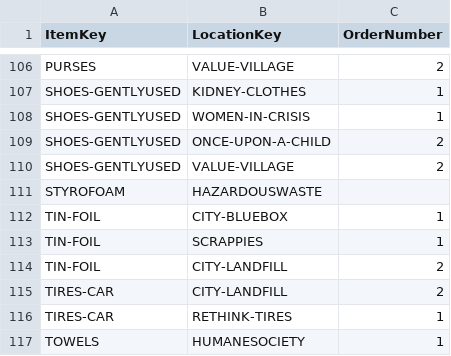
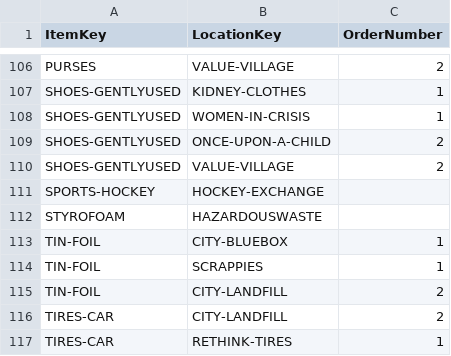
Before and after one commit to cityssm/disposal-app, a CSV file: data/itemLocations.csv, drawn as a sheet; only a part is shown, gaps mark what is left out; the shorter side is filled out with more unchanged rows; the diff names each change by its address in the sheet, - before the commit and + after, or states it on an @@ line.

```diff
--- a/data/itemLocations.csv
+++ b/data/itemLocations.csv
+row 111: SPORTS-HOCKEY | HOCKEY-EXCHANGE
```
Also changed, not shown: data/items.csv, data/locations.csv, 4 other files.
